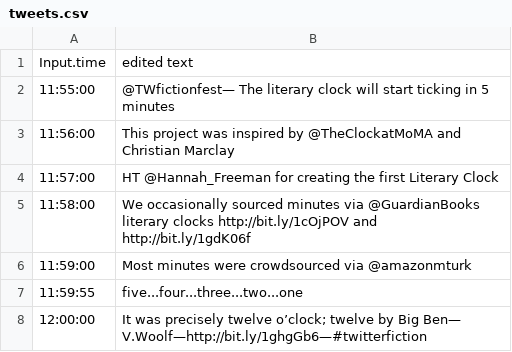
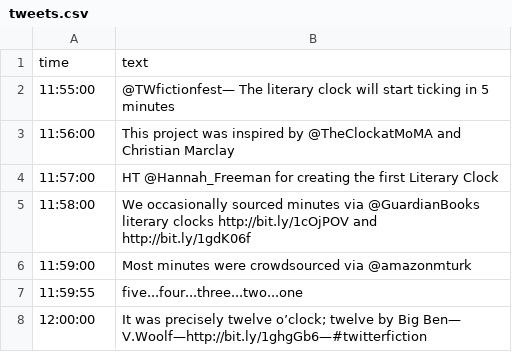
Before and after one commit to xpmethod/litclock, a CSV file: tweets.csv, drawn as a sheet; only a part is shown.

Commit message:
adding time logic

```diff
--- a/tweets.csv
+++ b/tweets.csv
@@ -1,2 +1,2 @@
-Input.time,edited text
+time,text
 11:55:00,@TWfictionfest— The literary clock will start ticking in 5 minutes
```
Also changed, not shown: 1 other file.
